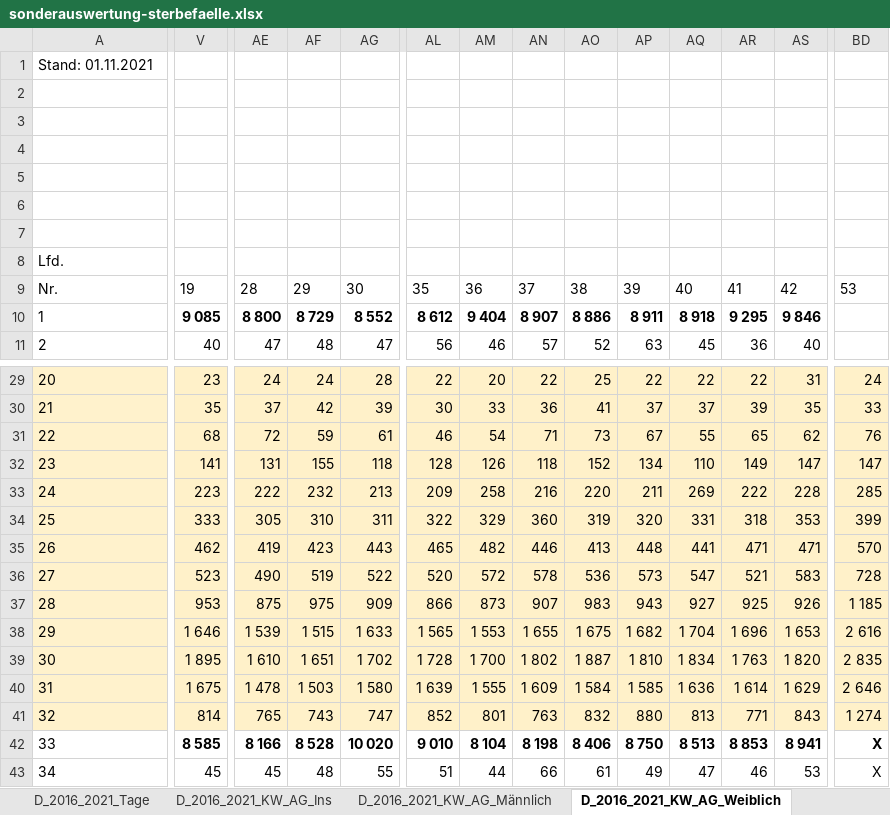
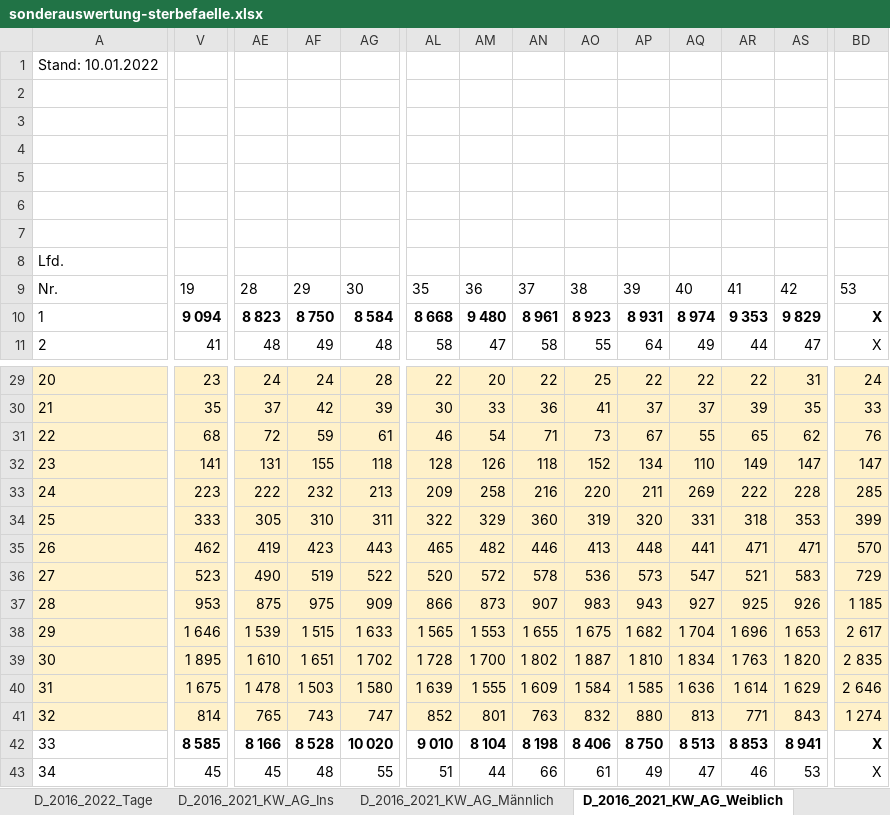
Before and after one commit to Byggvir/DESTATIS, an Excel workbook: data/sonderauswertung-sterbefaelle.xlsx, sheet D_2016_2021_KW_AG_Weiblich, drawn as a sheet; only a part is shown, gaps mark what is left out; values as stored, in another font and other column widths than the file's, no borders; the diff covers the shown part only; the diff names each change by its address in the sheet, - before the commit and + after, or states it on an @@ line.

```diff
--- a/data/sonderauswertung-sterbefaelle.xlsx (sheet D_2016_2021_KW_AG_Weiblich)
+++ b/data/sonderauswertung-sterbefaelle.xlsx (sheet D_2016_2021_KW_AG_Weiblich)
-sheet tab: D_2016_2021_Tage
+sheet tab: D_2016_2022_Tage
-A1: Stand: 01.11.2021
+A1: Stand: 10.01.2022
-V10: 9 085
+V10: 9 094
-AE10: 8 800
+AE10: 8 823
-AF10: 8 729
+AF10: 8 750
-AG10: 8 552
+AG10: 8 584
-AL10: 8 612
+AL10: 8 668
-AM10: 9 404
+AM10: 9 480
-AN10: 8 907
+AN10: 8 961
-AO10: 8 886
+AO10: 8 923
-AP10: 8 911
+AP10: 8 931
-AQ10: 8 918
+AQ10: 8 974
-AR10: 9 295
+AR10: 9 353
-AS10: 9 846
+AS10: 9 829
-BD10:BD11: (empty)
+BD10:BD11: X
-V11: 40
+V11: 41
-AE11: 47
+AE11: 48
-AF11: 48
+AF11: 49
-AG11: 47
+AG11: 48
-AL11: 56
+AL11: 58
-AM11: 46
+AM11: 47
-AN11: 57
+AN11: 58
-AO11: 52
+AO11: 55
-AP11: 63
+AP11: 64
-AQ11: 45
+AQ11: 49
-AR11: 36
+AR11: 44
-AS11: 40
+AS11: 47
-BD36: 728
+BD36: 729
-BD38: 2 616
+BD38: 2 617
```
Also changed, not shown: 540 edited cells elsewhere in this sheet, sheet BL_2016_2021_Tage, sheet BL_2016_2021_KW_AG_Ins, sheet BL_2016_2021_KW_AG_Männlich, sheet BL_2016_2021_KW_AG_Weiblich, sheet D_2016_2021_KW_AG_Ins, sheet BL_2016_2021_Monate_AG_Ins, 8 more sheets, charts or pictures.
